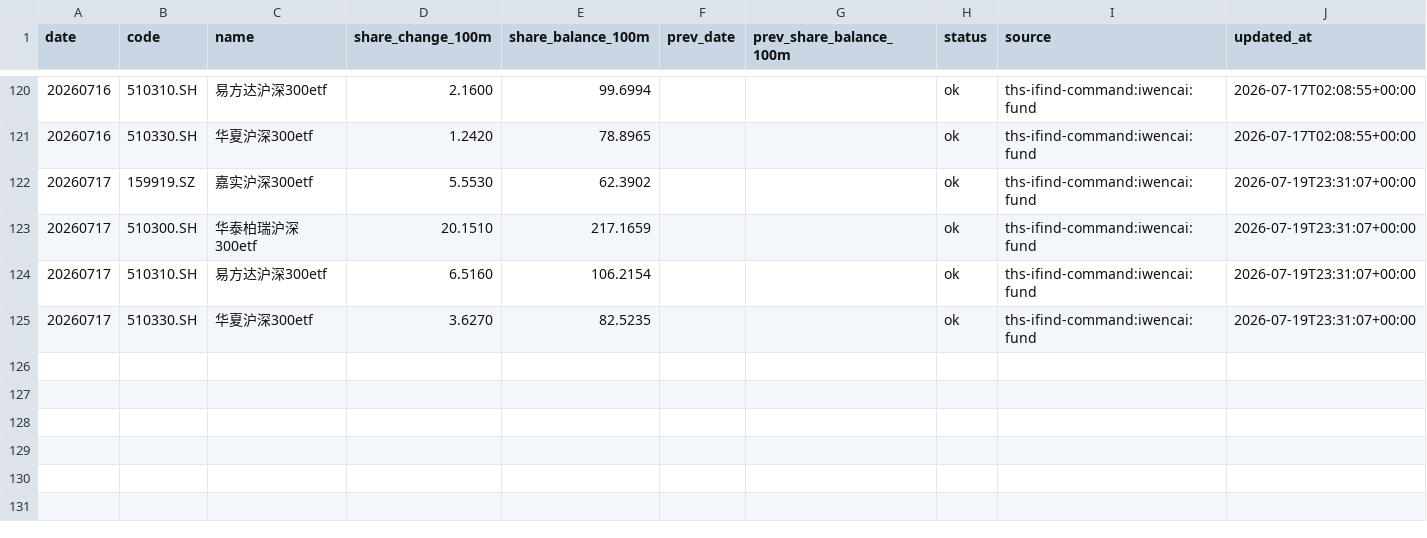
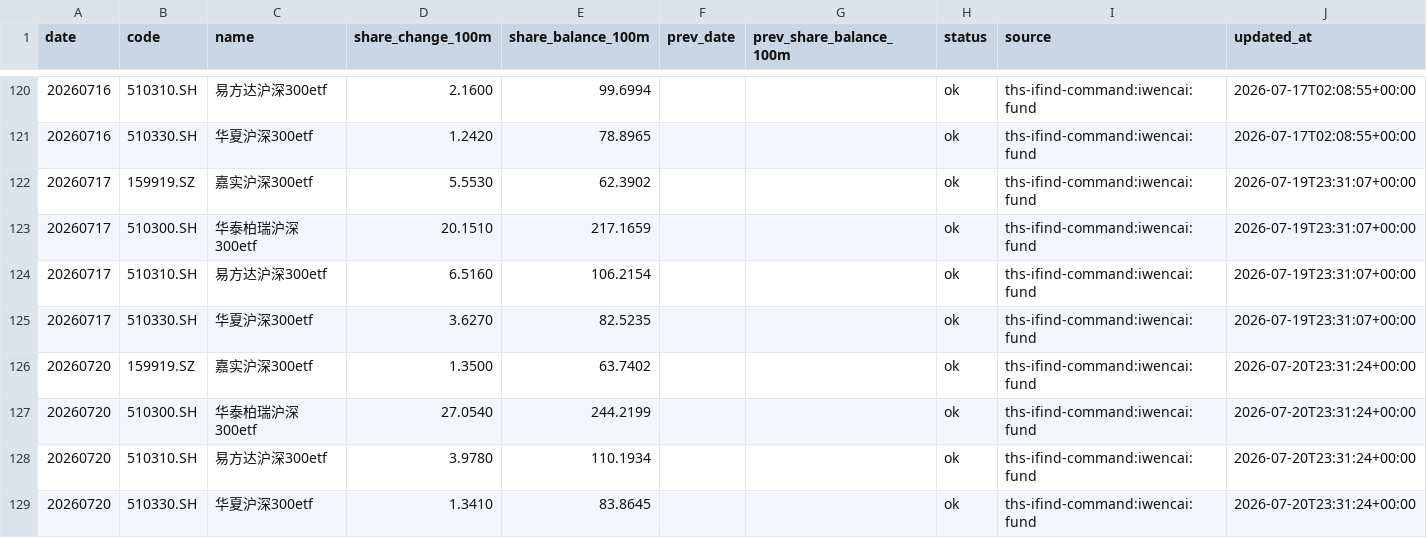
Before and after one commit to cuidenglin-dotcom/cuidenglin-dotcom.github.io, a CSV file: pages/national-team-etf-monitor/etf_history.csv, drawn as a sheet; only a part is shown, gaps mark what is left out.

Commit message:
Update ETF shares through 2026-07-20

```diff
--- a/pages/national-team-etf-monitor/etf_history.csv
+++ b/pages/national-team-etf-monitor/etf_history.csv
@@ -125 +125,5 @@ date,code,name,share_change_100m,share_balance_100m,prev_date,prev_share_balance
 20260717,510330.SH,华夏沪深300etf,3.6270,82.5235,,,ok,ths-ifind-command:iwencai:fund,2026-07-19T23:31:07+00:00
+20260720,159919.SZ,嘉实沪深300etf,1.3500,63.7402,,,ok,ths-ifind-command:iwencai:fund,2026-07-20T23:31:24+00:00
+20260720,510300.SH,华泰柏瑞沪深300etf,27.0540,244.2199,,,ok,ths-ifind-command:iwencai:fund,2026-07-20T23:31:24+00:00
+20260720,510310.SH,易方达沪深300etf,3.9780,110.1934,,,ok,ths-ifind-command:iwencai:fund,2026-07-20T23:31:24+00:00
+20260720,510330.SH,华夏沪深300etf,1.3410,83.8645,,,ok,ths-ifind-command:iwencai:fund,2026-07-20T23:31:24+00:00
```
